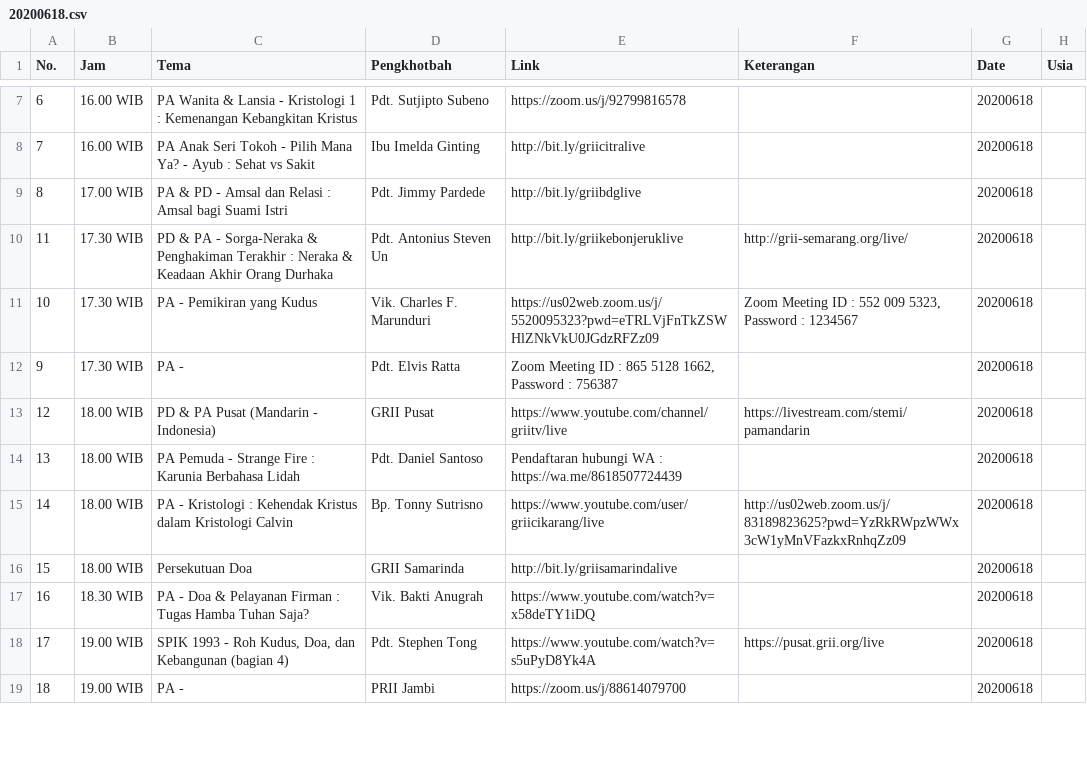
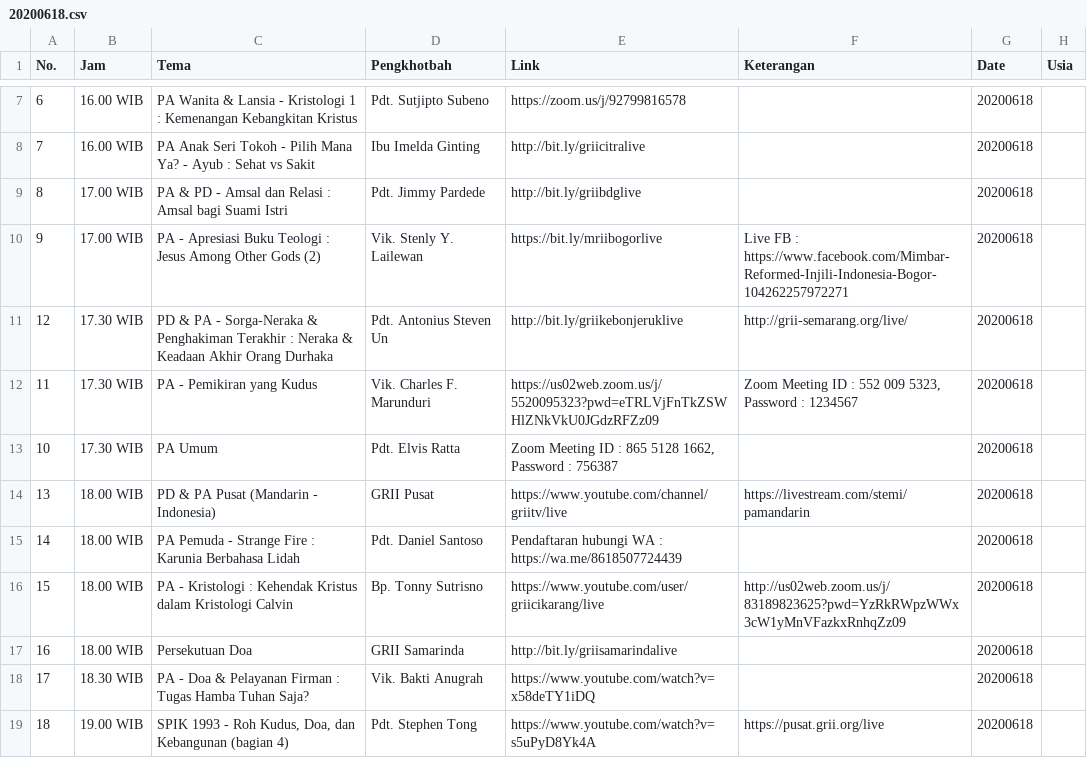
Before and after one commit to jadwal-grii-online/jadwal-grii-online.github.io, a CSV file: data/20200618.csv, drawn as a sheet; only a part is shown, gaps mark what is left out; the diff covers the shown part only.

```diff
--- a/data/20200618.csv
+++ b/data/20200618.csv
@@ -9,13 +9,13 @@ No.,Jam,Tema,Pengkhotbah,Link,Keterangan,Date,Usia
 8,17.00 WIB,PA & PD - Amsal dan Relasi : Amsal bagi Suami Istri,Pdt. Jimmy Pardede,http://bit.ly/griibdglive,,20200618,
-11,17.30 WIB,PD & PA - Sorga-Neraka & Penghakiman Terakhir : Neraka & Keadaan Akhir Orang Durhaka,Pdt. Antonius Steven Un,http://bit.ly/griikebonjeruklive,http://grii-semarang.org/live/,20200618,
-10,17.30 WIB,PA - Pemikiran yang Kudus,Vik. Charles F. Marunduri,https://us02web.zoom.us/j/5520095323?pwd=eTRLVjFnTkZSWHlZNkVkU0JGdzRFZz09,"Zoom Meeting ID : 552 009 5323,
- Password : 1234567",20200618,
-9,17.30 WIB,PA -,Pdt. Elvis Ratta,"Zoom Meeting ID : 865 5128 1662,
- Password : 756387",,20200618,
-12,18.00 WIB,PD & PA Pusat (Mandarin - Indonesia),GRII Pusat,https://www.youtube.com/channel/griitv/live,https://livestream.com/stemi/pamandarin,20200618,
-13,18.00 WIB,PA Pemuda - Strange Fire : Karunia Berbahasa Lidah,Pdt. Daniel Santoso,Pendaftaran hubungi WA : https://wa.me/8618507724439,,20200618,
-14,18.00 WIB,PA - Kristologi : Kehendak Kristus dalam Kristologi Calvin,Bp. Tonny Sutrisno,https://www.youtube.com/user/griicikarang/live,http://us02web.zoom.us/j/83189823625?pwd=YzRkRWpzWWx3cW1yMnVFazkxRnhqZz09,20200618,
-15,18.00 WIB,Persekutuan Doa,GRII Samarinda,http://bit.ly/griisamarindalive,,20200618,
-16,18.30 WIB,PA - Doa & Pelayanan Firman : Tugas Hamba Tuhan Saja?,Vik. Bakti Anugrah,https://www.youtube.com/watch?v=x58deTY1iDQ,,20200618,
-17,19.00 WIB,"SPIK 1993 - Roh Kudus, Doa, dan Kebangunan (bagian 4)",Pdt. Stephen Tong,https://www.youtube.com/watch?v=s5uPyD8Yk4A,https://pusat.grii.org/live,20200618,
-18,19.00 WIB,PA -,PRII Jambi,https://zoom.us/j/88614079700,,20200618,
+9,17.00 WIB,PA - Apresiasi Buku Teologi : Jesus Among Other Gods (2),Vik. Stenly Y. Lailewan,https://bit.ly/mriibogorlive,Live FB : https://www.facebook.com/Mimbar-Reformed-Injili-Indonesia-Bogor-104262257972271,20200618,
+12,17.30 WIB,PD & PA - Sorga-Neraka & Penghakiman Terakhir : Neraka & Keadaan Akhir Orang Durhaka,Pdt. Antonius Steven Un,http://bit.ly/griikebonjeruklive,http://grii-semarang.org/live/,20200618,
+11,17.30 WIB,PA - Pemikiran yang Kudus,Vik. Charles F. Marunduri,https://us02web.zoom.us/j/5520095323?pwd=eTRLVjFnTkZSWHlZNkVkU0JGdzRFZz09,"Zoom Meeting ID : 552 009 5323,
+Password : 1234567",20200618,
+10,17.30 WIB,PA Umum,Pdt. Elvis Ratta,"Zoom Meeting ID : 865 5128 1662,
+Password : 756387",,20200618,
+13,18.00 WIB,PD & PA Pusat (Mandarin - Indonesia),GRII Pusat,https://www.youtube.com/channel/griitv/live,https://livestream.com/stemi/pamandarin,20200618,
+14,18.00 WIB,PA Pemuda - Strange Fire : Karunia Berbahasa Lidah,Pdt. Daniel Santoso,Pendaftaran hubungi WA : https://wa.me/8618507724439,,20200618,
+15,18.00 WIB,PA - Kristologi : Kehendak Kristus dalam Kristologi Calvin,Bp. Tonny Sutrisno,https://www.youtube.com/user/griicikarang/live,http://us02web.zoom.us/j/83189823625?pwd=YzRkRWpzWWx3cW1yMnVFazkxRnhqZz09,20200618,
+16,18.00 WIB,Persekutuan Doa,GRII Samarinda,http://bit.ly/griisamarindalive,,20200618,
+17,18.30 WIB,PA - Doa & Pelayanan Firman : Tugas Hamba Tuhan Saja?,Vik. Bakti Anugrah,https://www.youtube.com/watch?v=x58deTY1iDQ,,20200618,
+18,19.00 WIB,"SPIK 1993 - Roh Kudus, Doa, dan Kebangunan (bagian 4)",Pdt. Stephen Tong,https://www.youtube.com/watch?v=s5uPyD8Yk4A,https://pusat.grii.org/live,20200618,
```
Also changed, not shown: 1 added row and 8 edited cells elsewhere in this file, data/20200617.csv, 2 other files.
